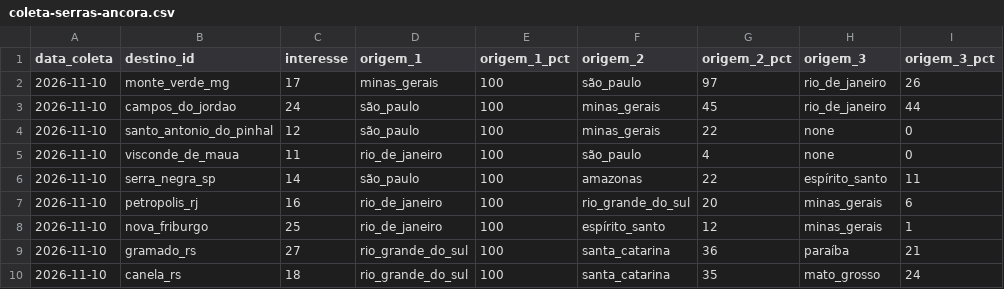
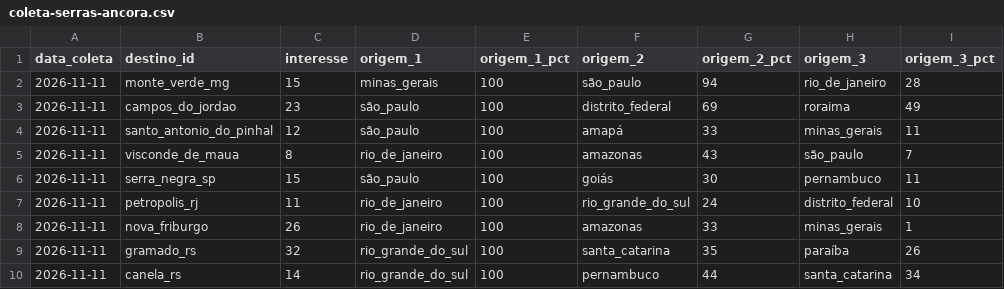
Before and after one commit to LIEZIOABR/pulse-amazonia, a CSV file: coleta-serras-ancora.csv, drawn as a sheet.

```diff
--- a/coleta-serras-ancora.csv
+++ b/coleta-serras-ancora.csv
@@ -1,10 +1,10 @@
 data_coleta,destino_id,interesse,origem_1,origem_1_pct,origem_2,origem_2_pct,origem_3,origem_3_pct
-2026-11-10,monte_verde_mg,17,minas_gerais,100,são_paulo,97,rio_de_janeiro,26
-2026-11-10,campos_do_jordao,24,são_paulo,100,minas_gerais,45,rio_de_janeiro,44
-2026-11-10,santo_antonio_do_pinhal,12,são_paulo,100,minas_gerais,22,none,0
-2026-11-10,visconde_de_maua,11,rio_de_janeiro,100,são_paulo,4,none,0
-2026-11-10,serra_negra_sp,14,são_paulo,100,amazonas,22,espírito_santo,11
-2026-11-10,petropolis_rj,16,rio_de_janeiro,100,rio_grande_do_sul,20,minas_gerais,6
-2026-11-10,nova_friburgo,25,rio_de_janeiro,100,espírito_santo,12,minas_gerais,1
-2026-11-10,gramado_rs,27,rio_grande_do_sul,100,santa_catarina,36,paraíba,21
-2026-11-10,canela_rs,18,rio_grande_do_sul,100,santa_catarina,35,mato_grosso,24
+2026-11-11,monte_verde_mg,15,minas_gerais,100,são_paulo,94,rio_de_janeiro,28
+2026-11-11,campos_do_jordao,23,são_paulo,100,distrito_federal,69,roraima,49
+2026-11-11,santo_antonio_do_pinhal,12,são_paulo,100,amapá,33,minas_gerais,11
+2026-11-11,visconde_de_maua,8,rio_de_janeiro,100,amazonas,43,são_paulo,7
+2026-11-11,serra_negra_sp,15,são_paulo,100,goiás,30,pernambuco,11
+2026-11-11,petropolis_rj,11,rio_de_janeiro,100,rio_grande_do_sul,24,distrito_federal,10
+2026-11-11,nova_friburgo,26,rio_de_janeiro,100,amazonas,33,minas_gerais,1
+2026-11-11,gramado_rs,32,rio_grande_do_sul,100,santa_catarina,35,paraíba,26
+2026-11-11,canela_rs,14,rio_grande_do_sul,100,pernambuco,44,santa_catarina,34
```
Also changed, not shown: coleta-serras-concorrentes.csv.
